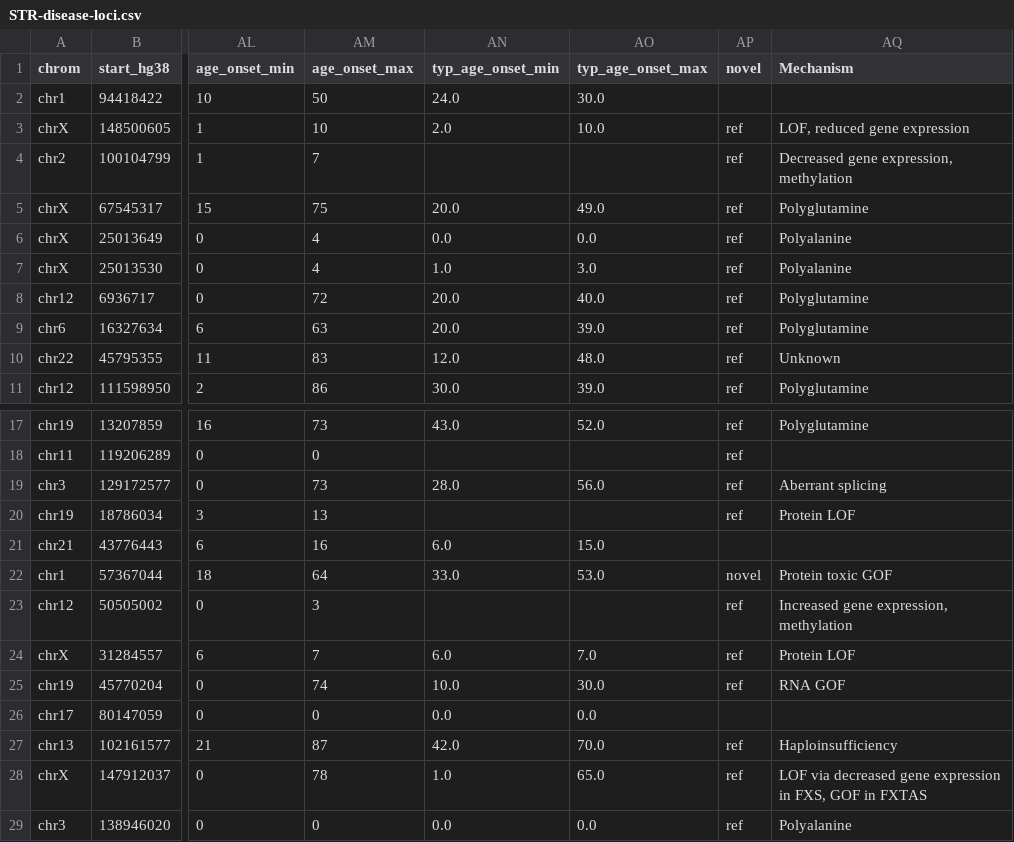
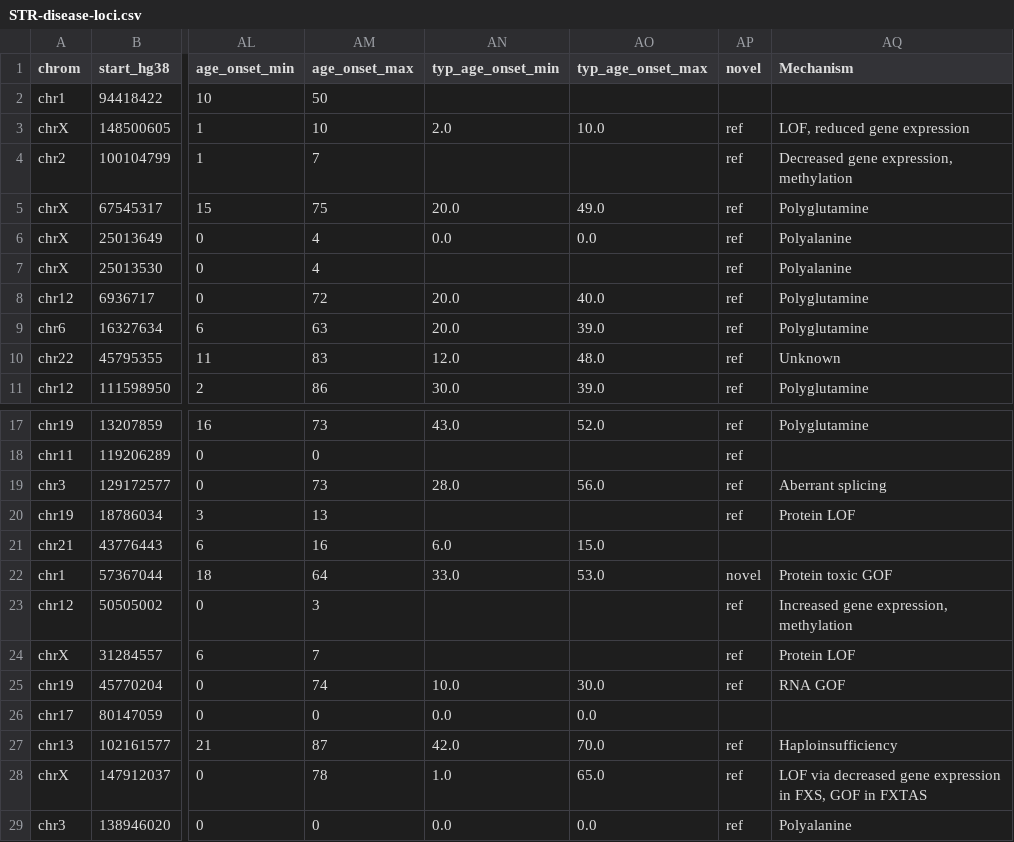
Before and after one commit to dashnowlab/STRchive, a CSV file: data/STR-disease-loci.csv, drawn as a sheet; only a part is shown, gaps mark what is left out; the diff names each change by its address in the sheet, - before the commit and + after, or states it on an @@ line.

Commit message:
typ age ranges that escaped their demise

```diff
--- a/data/STR-disease-loci.csv
+++ b/data/STR-disease-loci.csv
-AN2 (typ_age_onset_min): 24.0
+AN2 (typ_age_onset_min): (empty)
-AO2 (typ_age_onset_max): 30.0
+AO2 (typ_age_onset_max): (empty)
-AN7 (typ_age_onset_min): 1.0
+AN7 (typ_age_onset_min): (empty)
-AO7 (typ_age_onset_max): 3.0
+AO7 (typ_age_onset_max): (empty)
-AN24 (typ_age_onset_min): 6.0
+AN24 (typ_age_onset_min): (empty)
-AO24 (typ_age_onset_max): 7.0
+AO24 (typ_age_onset_max): (empty)
```
